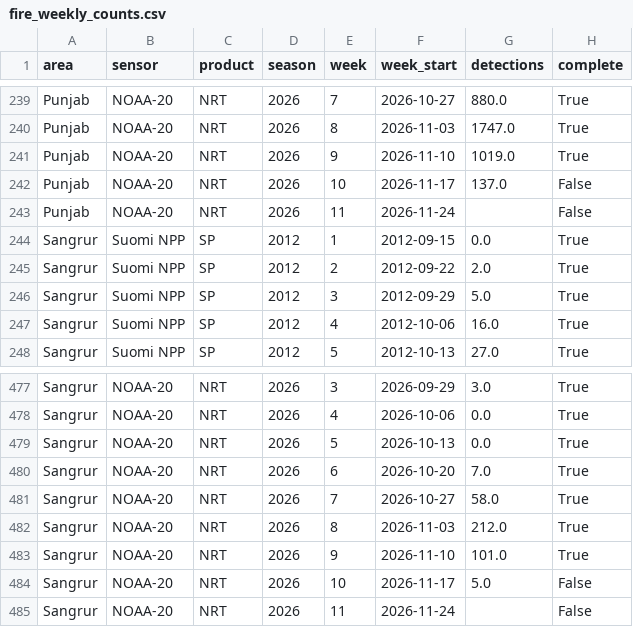
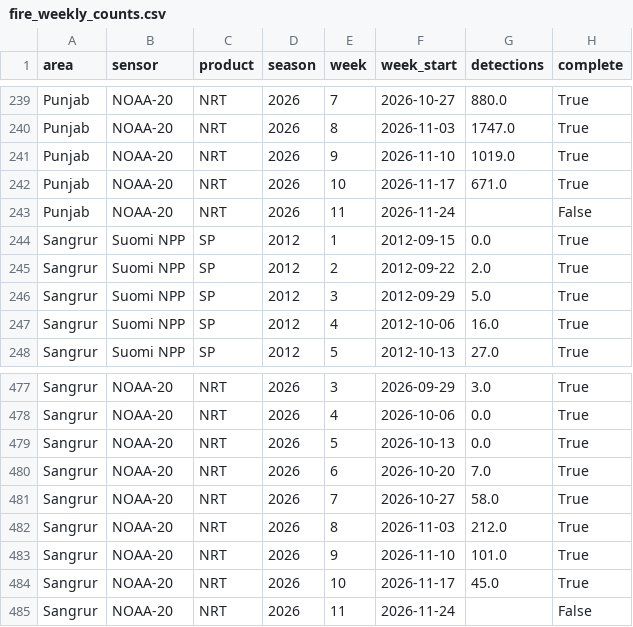
Before and after one commit to Panther2010/India-Space-Mission-Intelligence, a CSV file: data/processed/fire_weekly_counts.csv, drawn as a sheet; only a part is shown, gaps mark what is left out.

```diff
--- a/data/processed/fire_weekly_counts.csv
+++ b/data/processed/fire_weekly_counts.csv
@@ -241,3 +241,3 @@ Punjab,NOAA-20,NRT,2026,8,2026-11-03,1747.0,True
 Punjab,NOAA-20,NRT,2026,9,2026-11-10,1019.0,True
-Punjab,NOAA-20,NRT,2026,10,2026-11-17,137.0,False
+Punjab,NOAA-20,NRT,2026,10,2026-11-17,671.0,True
 Punjab,NOAA-20,NRT,2026,11,2026-11-24,,False
@@ -483,3 +483,3 @@ Sangrur,NOAA-20,NRT,2026,8,2026-11-03,212.0,True
 Sangrur,NOAA-20,NRT,2026,9,2026-11-10,101.0,True
-Sangrur,NOAA-20,NRT,2026,10,2026-11-17,5.0,False
+Sangrur,NOAA-20,NRT,2026,10,2026-11-17,45.0,True
 Sangrur,NOAA-20,NRT,2026,11,2026-11-24,,False
```
Also changed, not shown: data/processed/fire_forecast_2026_updates.csv, data/processed/fire_forecast_2026_updates_summary.csv, 10 other files.
